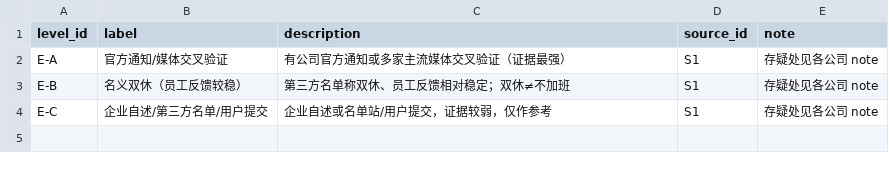
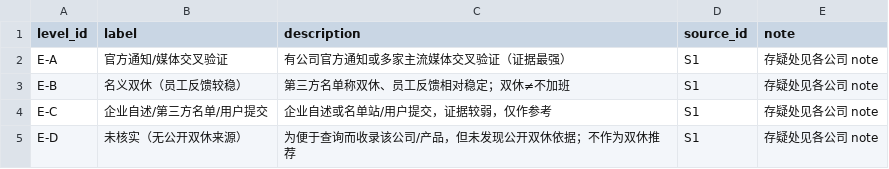
Before and after one commit to Olipias/dhg508-workspace, a CSV file: assignments/week-04/data/evidence_levels.csv, drawn as a sheet; the diff names each change by its address in the sheet, - before the commit and + after, or states it on an @@ line.

```diff
--- a/assignments/week-04/data/evidence_levels.csv
+++ b/assignments/week-04/data/evidence_levels.csv
+row 5: E-D | 未核实（无公开双休来源） | 为便于查询而收录该公司/产品，但未发现公开双休依据；不作为双休推荐 | S1 | 存疑处见各公司 note
```
Also changed, not shown: assignments/week-04/data/cities.csv, assignments/week-04/data/claims.csv, 20 other files.
